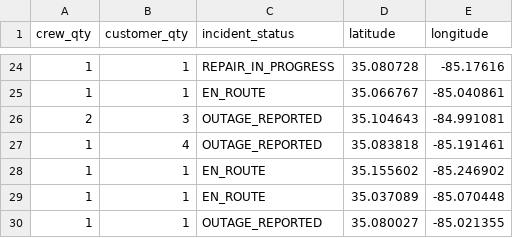
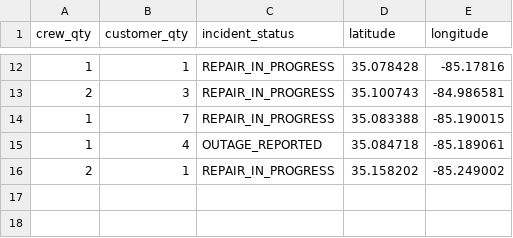
Before and after one commit to officeofperformancemanagement/public-epb-data, a CSV file: outages.csv, drawn as a sheet; only a part is shown, gaps mark what is left out; the diff covers the shown part only.

```diff
--- a/outages.csv
+++ b/outages.csv
@@ -24,7 +12,5 @@ crew_qty,customer_qty,incident_status,latitude,longitude
-1,1,REPAIR_IN_PROGRESS,35.080728,-85.17616
-1,1,EN_ROUTE,35.066767,-85.040861
-2,3,OUTAGE_REPORTED,35.104643,-84.991081
-1,4,OUTAGE_REPORTED,35.083818,-85.191461
-1,1,EN_ROUTE,35.155602,-85.246902
-1,1,EN_ROUTE,35.037089,-85.070448
-1,1,OUTAGE_REPORTED,35.080027,-85.021355
+1,1,REPAIR_IN_PROGRESS,35.078428,-85.17816
+2,3,REPAIR_IN_PROGRESS,35.100743,-84.986581
+1,7,REPAIR_IN_PROGRESS,35.083388,-85.190015
+1,4,OUTAGE_REPORTED,35.084718,-85.189061
+2,1,REPAIR_IN_PROGRESS,35.158202,-85.249002
```
Also changed, not shown: 4 added rows, 16 removed rows and 13 edited cells elsewhere in this file, restores.csv, 2 other files.
